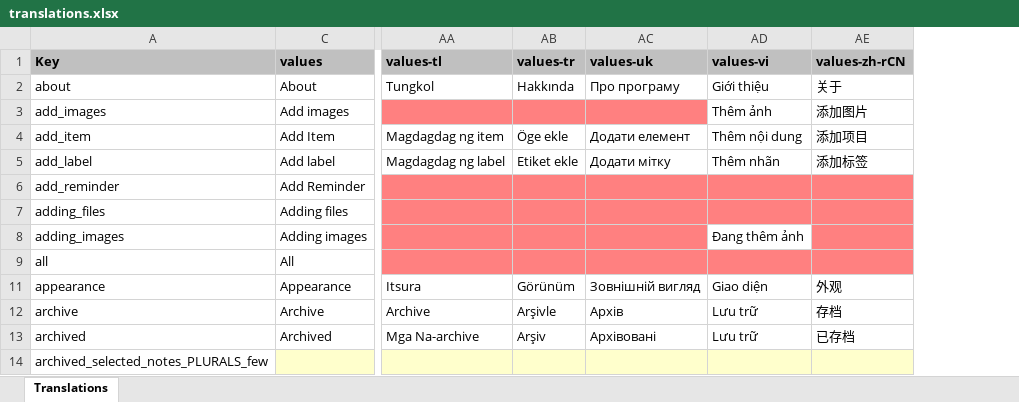
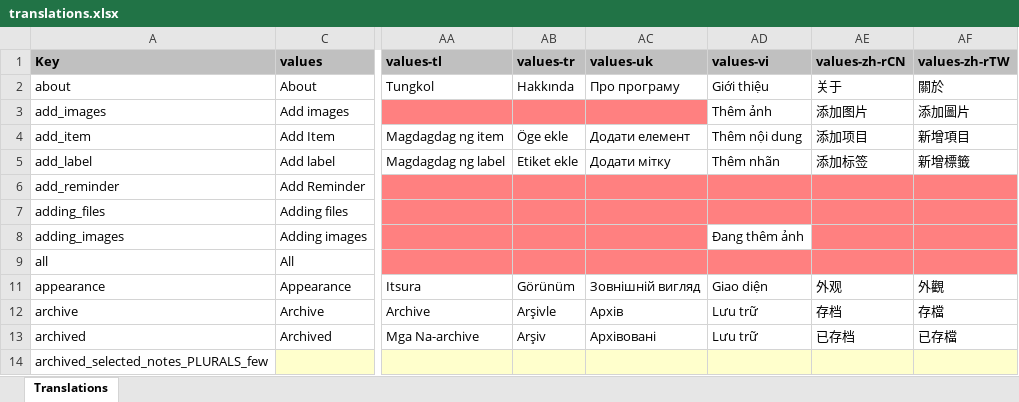
Before and after one commit to PhilKes/NotallyX, an Excel workbook: app/translations.xlsx, sheet Translations, drawn as a sheet; only a part is shown, gaps mark what is left out; values as stored, in another font and other column widths than the file's, no borders; charts and pictures not drawn; the diff names each change by its address in the sheet, - before the commit and + after, or states it on an @@ line.

```diff
--- a/app/translations.xlsx (sheet Translations)
+++ b/app/translations.xlsx (sheet Translations)
+column AF (values-zh-rTW), rows 2-13: 關於 | 添加圖片 | 新增項目 | 新增標籤 |  |  |  |  | 外觀 | 存檔 | 已存檔
```
Also changed, not shown: 2 other files.
